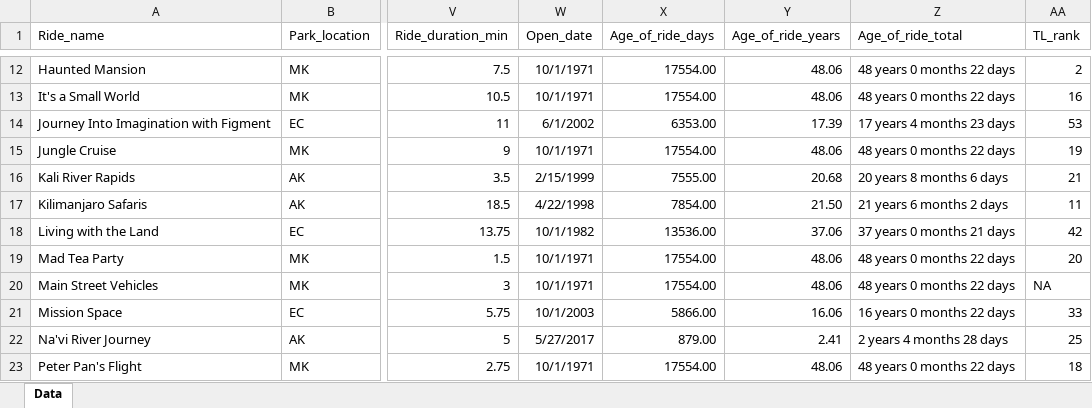
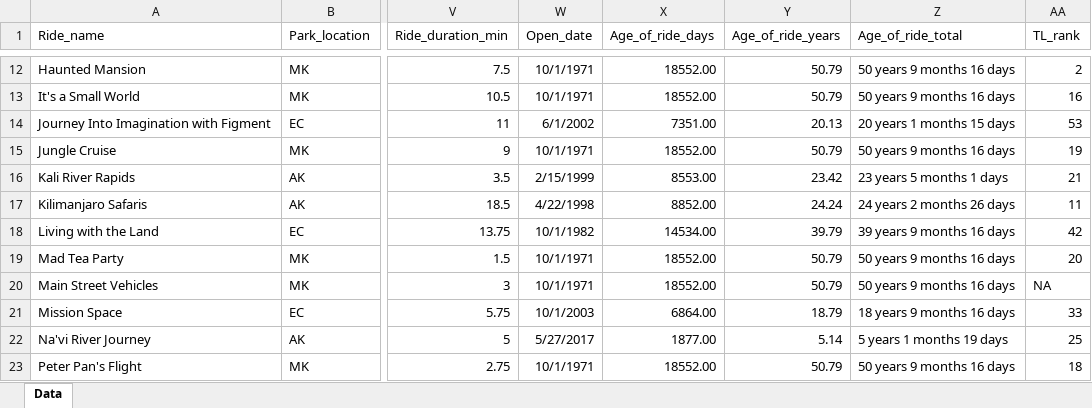
Before and after one commit to DisneyWorldWaitTimes/WaitTimeExplorationAndPrediction, an Excel workbook: data/raw/WDW_Ride_Data_DW.xlsx, sheet Data, drawn as a sheet; only a part is shown, gaps mark what is left out; values as stored, in another font and other column widths than the file's, no borders; the diff covers the shown part only; the diff names each change by its address in the sheet, - before the commit and + after, or states it on an @@ line.

Commit message:
feature engineering + covid data

```diff
--- a/data/raw/WDW_Ride_Data_DW.xlsx (sheet Data)
+++ b/data/raw/WDW_Ride_Data_DW.xlsx (sheet Data)
-X12:X13 (Age_of_ride_days): 17554.00
+X12:X13 (Age_of_ride_days): 18552.00
-Y12:Y13 (Age_of_ride_years): 48.06
+Y12:Y13 (Age_of_ride_years): 50.79
-Z12:Z13 (Age_of_ride_total): 48 years 0 months 22 days
+Z12:Z13 (Age_of_ride_total): 50 years 9 months 16 days
-X14 (Age_of_ride_days): 6353.00
+X14 (Age_of_ride_days): 7351.00
-Y14 (Age_of_ride_years): 17.39
+Y14 (Age_of_ride_years): 20.13
-Z14 (Age_of_ride_total): 17 years 4 months 23 days
+Z14 (Age_of_ride_total): 20 years 1 months 15 days
-X15 (Age_of_ride_days): 17554.00
+X15 (Age_of_ride_days): 18552.00
-Y15 (Age_of_ride_years): 48.06
+Y15 (Age_of_ride_years): 50.79
-Z15 (Age_of_ride_total): 48 years 0 months 22 days
+Z15 (Age_of_ride_total): 50 years 9 months 16 days
-X16 (Age_of_ride_days): 7555.00
+X16 (Age_of_ride_days): 8553.00
-Y16 (Age_of_ride_years): 20.68
+Y16 (Age_of_ride_years): 23.42
-Z16 (Age_of_ride_total): 20 years 8 months 6 days
+Z16 (Age_of_ride_total): 23 years 5 months 1 days
-X17 (Age_of_ride_days): 7854.00
+X17 (Age_of_ride_days): 8852.00
-Y17 (Age_of_ride_years): 21.50
+Y17 (Age_of_ride_years): 24.24
-Z17 (Age_of_ride_total): 21 years 6 months 2 days
+Z17 (Age_of_ride_total): 24 years 2 months 26 days
-X18 (Age_of_ride_days): 13536.00
+X18 (Age_of_ride_days): 14534.00
-Y18 (Age_of_ride_years): 37.06
+Y18 (Age_of_ride_years): 39.79
-Z18 (Age_of_ride_total): 37 years 0 months 21 days
+Z18 (Age_of_ride_total): 39 years 9 months 16 days
-X19:X20 (Age_of_ride_days): 17554.00
+X19:X20 (Age_of_ride_days): 18552.00
-Y19:Y20 (Age_of_ride_years): 48.06
+Y19:Y20 (Age_of_ride_years): 50.79
-Z19:Z20 (Age_of_ride_total): 48 years 0 months 22 days
+Z19:Z20 (Age_of_ride_total): 50 years 9 months 16 days
-X21 (Age_of_ride_days): 5866.00
+X21 (Age_of_ride_days): 6864.00
-Y21 (Age_of_ride_years): 16.06
+Y21 (Age_of_ride_years): 18.79
-Z21 (Age_of_ride_total): 16 years 0 months 22 days
+Z21 (Age_of_ride_total): 18 years 9 months 16 days
-X22 (Age_of_ride_days): 879.00
+X22 (Age_of_ride_days): 1877.00
-Y22 (Age_of_ride_years): 2.41
+Y22 (Age_of_ride_years): 5.14
-Z22 (Age_of_ride_total): 2 years 4 months 28 days
+Z22 (Age_of_ride_total): 5 years 1 months 19 days
-X23 (Age_of_ride_days): 17554.00
+X23 (Age_of_ride_days): 18552.00
-Y23 (Age_of_ride_years): 48.06
+Y23 (Age_of_ride_years): 50.79
-Z23 (Age_of_ride_total): 48 years 0 months 22 days
+Z23 (Age_of_ride_total): 50 years 9 months 16 days
```
Also changed, not shown: 102 edited cells elsewhere in this sheet, 15 other files.
